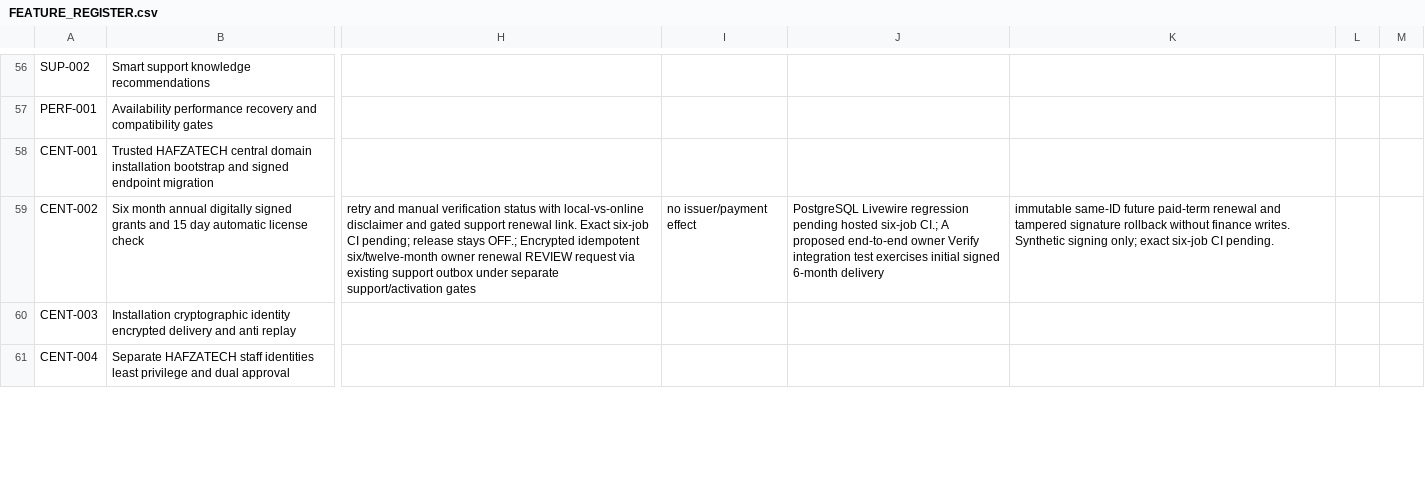
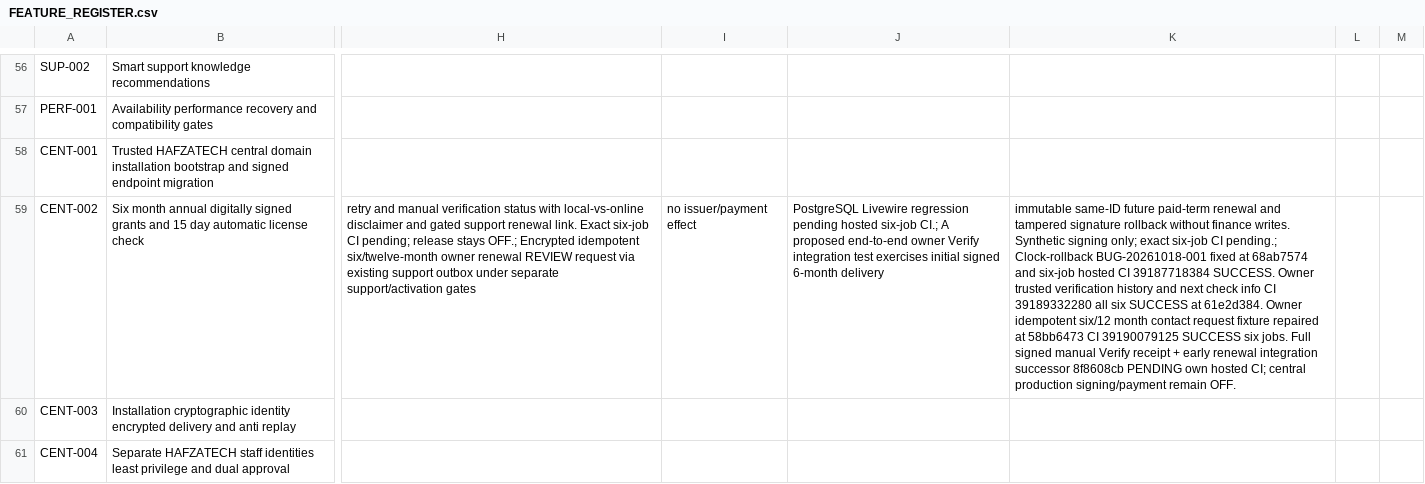
Before and after one commit to yasirskhan/Zargul-Silver-Marquee, a CSV file: docs/FEATURE_REGISTER.csv, drawn as a sheet; only a part is shown, gaps mark what is left out; the diff covers the shown part only; the diff names each change by its address in the sheet, - before the commit and + after, or states it on an @@ line.

Commit message:
Track verified owner licensing and gated invoice issuance vertical

```diff
--- a/docs/FEATURE_REGISTER.csv
+++ b/docs/FEATURE_REGISTER.csv
-K59: …six-job CI pending.
+K59: …six-job CI pending.; Clock-rollback BUG-20261018-001 fixed at 68ab7574 and six-job hosted CI 39187718384 SUCCESS. Owner trusted verification history and next check info CI 39189332280 all six SUCCESS at 61e2d384. Owner idempotent six/12 month contact request fixture repaired at 58bb6473 CI 39190079125 SUCCESS six jobs. Full signed manual Verify receipt + early renewal integration successor 8f8608cb PENDING own hosted CI; central production signing/payment remain OFF.
```
Also changed, not shown: 7 edited cells elsewhere in this file, 2 other files.
